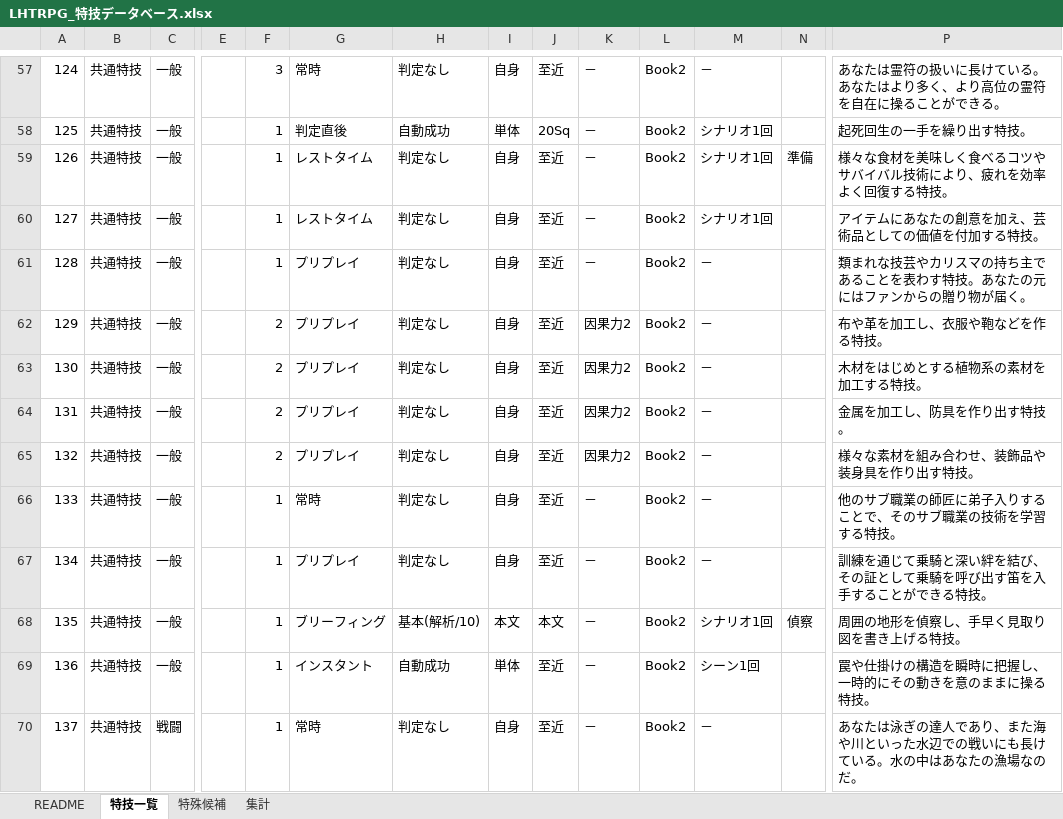
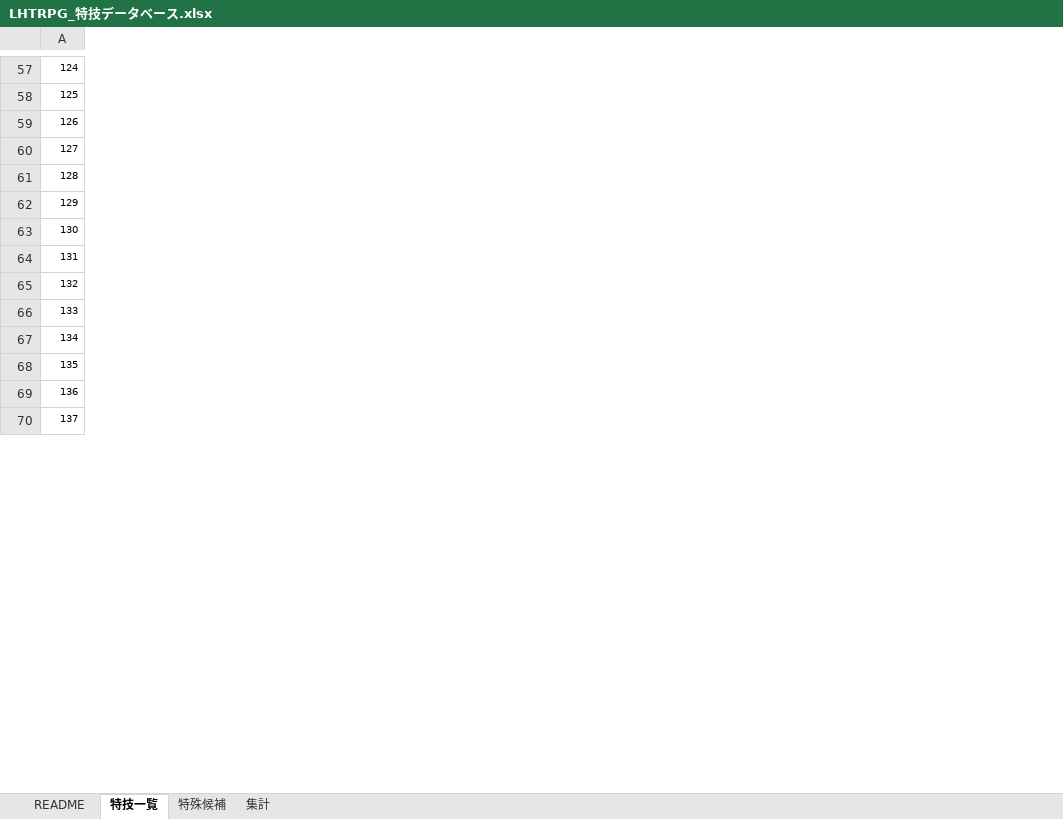
Before and after one commit to ramune428/lhtrpg_webapp_challenge, an Excel workbook: LHTRPG_特技データベース.xlsx, sheet 特技一覧, drawn as a sheet; only a part is shown, gaps mark what is left out; values as stored, in another font and other column widths than the file's, no borders; removed rows and columns are numbered as before the commit, all else as after; the diff covers the shown part only; the diff names each change by its address in the sheet, - before the commit and + after, or states it on an @@ line.

```diff
--- a/LHTRPG_特技データベース.xlsx (sheet 特技一覧)
+++ b/LHTRPG_特技データベース.xlsx (sheet 特技一覧)
@@ column B hidden, rows 57-70: all 共通特技 @@
@@ column C hidden, rows 57-70: 一般 | 一般 | 一般 | 一般 | 一般 | 一般 | 一般 | 一般 | 一般 | 一般 | 一般 | 一般 | 一般 | 戦闘 @@
@@ column E hidden, empty @@
@@ column F hidden, rows 57-70: 3 | 1 | 1 | 1 | 1 | 2 | 2 | 2 | 2 | 1 | 1 | 1 | 1 | 1 @@
@@ column G hidden, rows 57-70: 常時 | 判定直後 | レストタイム | レストタイム | プリプレイ | プリプレイ | プリプレイ | プリプレイ | プリプレイ | 常時 | プリプレイ | ブリーフィング | インスタント | 常時 @@
@@ column H hidden, rows 57-70: 判定なし | 自動成功 | 判定なし | 判定なし | 判定なし | 判定なし | 判定なし | 判定なし | 判定なし | 判定なし | 判定なし | 基本(解析/10) | 自動成功 | 判定なし @@
@@ column I hidden, rows 57-70: 自身 | 単体 | 自身 | 自身 | 自身 | 自身 | 自身 | 自身 | 自身 | 自身 | 自身 | 本文 | 単体 | 自身 @@
@@ column J hidden, rows 57-70: 至近 | 20Sq | 至近 | 至近 | 至近 | 至近 | 至近 | 至近 | 至近 | 至近 | 至近 | 本文 | 至近 | 至近 @@
@@ column K hidden, rows 57-70: － | － | － | － | － | 因果力2 | 因果力2 | 因果力2 | 因果力2 | － | － | － | － | － @@
@@ column L hidden, rows 57-70: all Book2 @@
@@ column M hidden, rows 57-70: － | シナリオ1回 | シナリオ1回 | シナリオ1回 | － | － | － | － | － | － | － | シナリオ1回 | シーン1回 | － @@
@@ column N hidden, rows 59-68: 準備 |  |  |  |  |  |  |  |  | 偵察 @@
-column P, rows 57-70: あなたは霊符の扱いに長けている。あなたはより多く、より高位の霊符を自在に操ることができる。 | 起死回生の一手を繰り出す特技。 | 様々な食材を美味しく食べるコツやサバイバル技術により、疲れを効率よく回復する特技。 | アイテムにあなたの創意を加え、芸術品としての価値を付加する特技。 | 類まれな技芸やカリスマの持ち主であることを表わす特技。あなたの元にはファンからの贈り物が届く。 | 布や革を加工し、衣服や鞄などを作る特技。 | 木材をはじめとする植物系の素材を加工する特技。 | 金属を加工し、防具を作り出す特技。 | 様々な素材を組み合わせ、装飾品や装身具を作り出す特技。 | 他のサブ職業の師匠に弟子入りすることで、そのサブ職業の技術を学習する特技。 | 訓練を通じて乗騎と深い絆を結び、その証として乗騎を呼び出す笛を入手することができる特技。 | 周囲の地形を偵察し、手早く見取り図を書き上げる特技。 | 罠や仕掛けの構造を瞬時に把握し、一時的にその動きを意のままに操る特技。 | あなたは泳ぎの達人であり、また海や川といった水辺での戦いにも長けている。水の中はあなたの漁場なのだ。
@@ A57:A70 text size: smaller @@
```
Also changed, not shown: 1 added column and cell formats elsewhere in this sheet.
